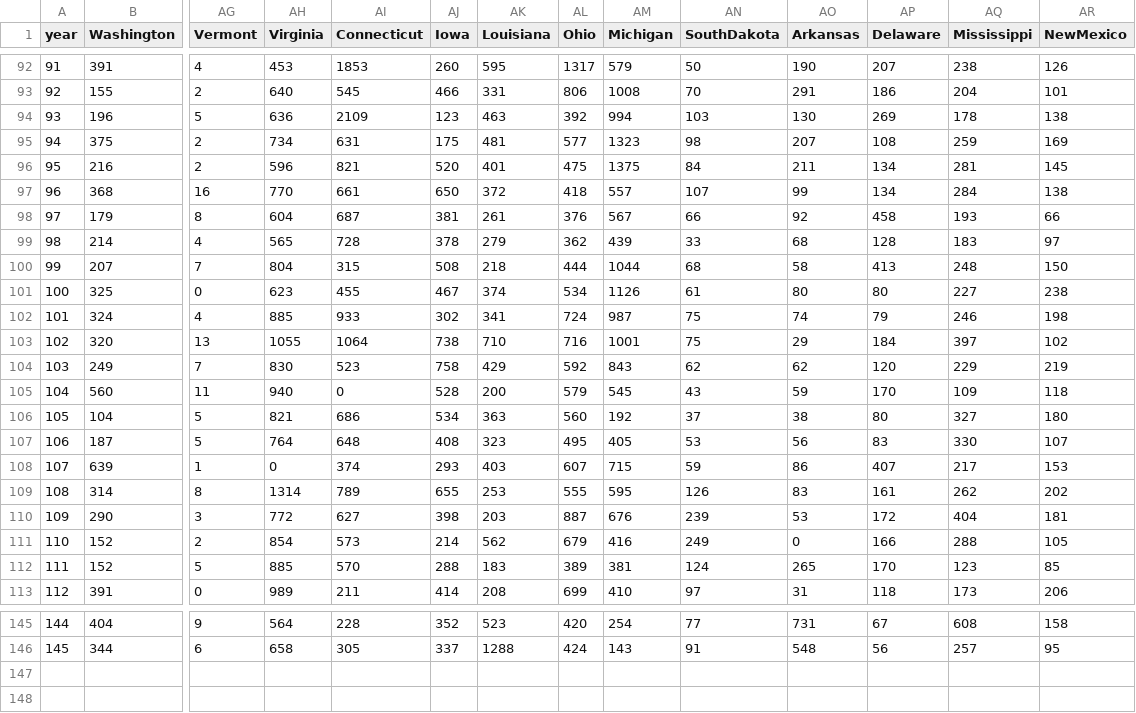
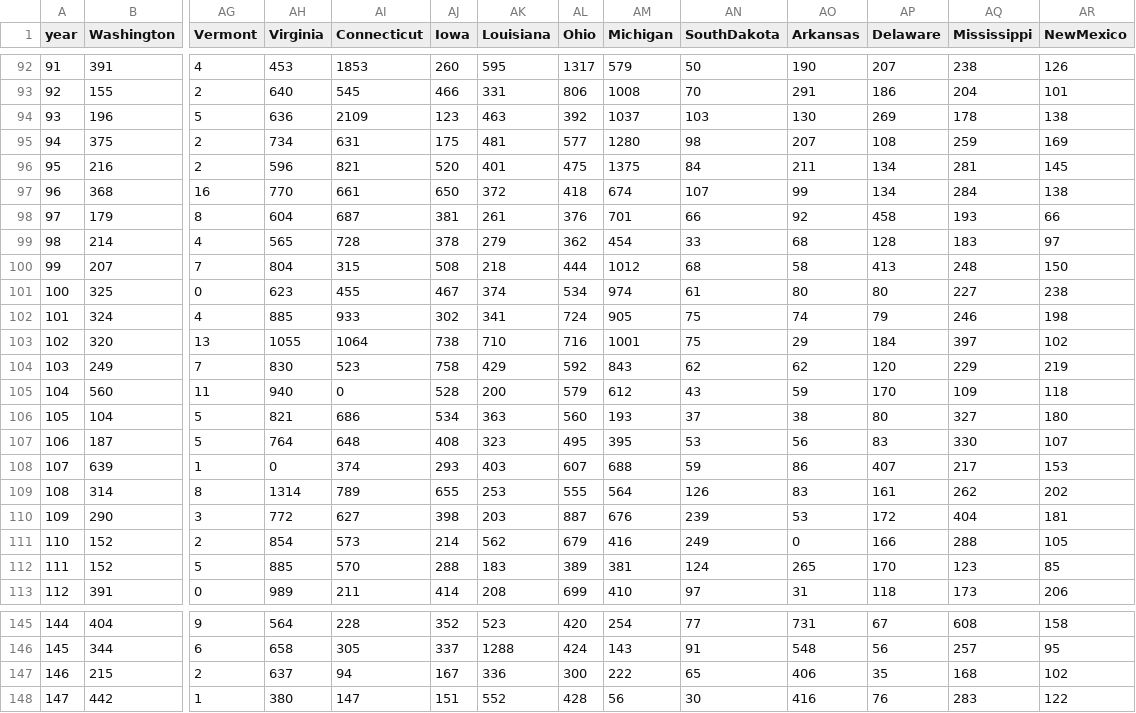
Before and after one commit to mattjgally/corona, a CSV file: new_cases.csv, drawn as a sheet; only a part is shown, gaps mark what is left out; rows hold the shown columns only; the diff names each change by its address in the sheet, - before the commit and + after, or states it on an @@ line.

```diff
--- a/new_cases.csv
+++ b/new_cases.csv
-AM94 (Michigan): 994
+AM94 (Michigan): 1037
-AM95 (Michigan): 1323
+AM95 (Michigan): 1280
-AM97 (Michigan): 557
+AM97 (Michigan): 674
-AM98 (Michigan): 567
+AM98 (Michigan): 701
-AM99 (Michigan): 439
+AM99 (Michigan): 454
-AM100 (Michigan): 1044
+AM100 (Michigan): 1012
-AM101 (Michigan): 1126
+AM101 (Michigan): 974
-AM102 (Michigan): 987
+AM102 (Michigan): 905
-AM105 (Michigan): 545
+AM105 (Michigan): 612
-AM106 (Michigan): 192
+AM106 (Michigan): 193
-AM107 (Michigan): 405
+AM107 (Michigan): 395
-AM108 (Michigan): 715
+AM108 (Michigan): 688
-AM109 (Michigan): 595
+AM109 (Michigan): 564
+row 147: 146 | 215 | 2 | 637 | 94 | 167 | 336 | 300 | 222 | 65 | 406 | 35 | 168 | 102
+row 148: 147 | 442 | 1 | 380 | 147 | 151 | 552 | 428 | 56 | 30 | 416 | 76 | 283 | 122
```
Also changed, not shown: new_deaths.csv, organized_data6.csv, 3 other files.
